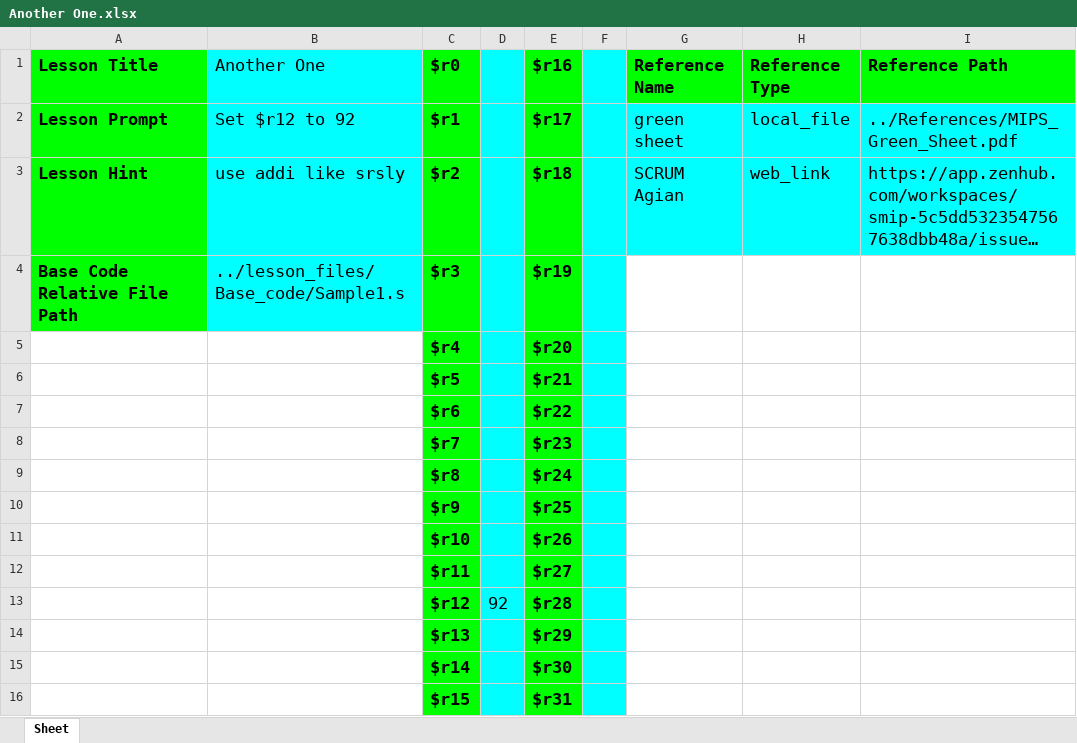
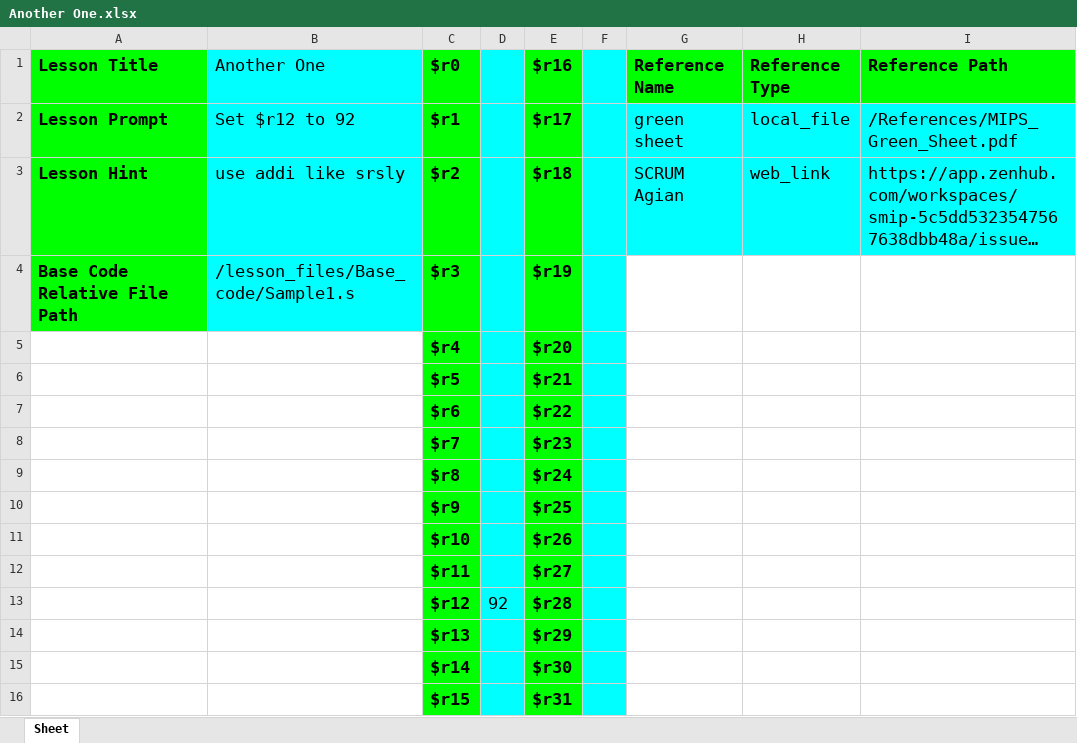
Before and after one commit to coreyrop/SMIP, an Excel workbook: lesson_files/Another One.xlsx, sheet Sheet, drawn as a sheet; long unchanged cells end in …; values as stored, in another font and other column widths than the file's, no borders; the diff names each change by its address in the sheet, - before the commit and + after, or states it on an @@ line.

Commit message:
Fixed path issues, now always based off of SMIP/
modified how paths are determined. Rather than assuming its run from SMIP/gui and hard coding the path there, we get the global path to SMIP/ then store all relative paths from SMIP/ so it should be modular across machines.

```diff
--- a/lesson_files/Another One.xlsx (sheet Sheet)
+++ b/lesson_files/Another One.xlsx (sheet Sheet)
-I2 (Reference Path): ../References/MIPS_Green_Sheet.pdf
+I2 (Reference Path): /References/MIPS_Green_Sheet.pdf
-B4 (Another One): ../lesson_files/Base_code/Sample1.s
+B4 (Another One): /lesson_files/Base_code/Sample1.s
```
Also changed, not shown: lesson_files/Another Sample.xlsx, lesson_files/Sample Lesson.xlsx, 6 other files.
